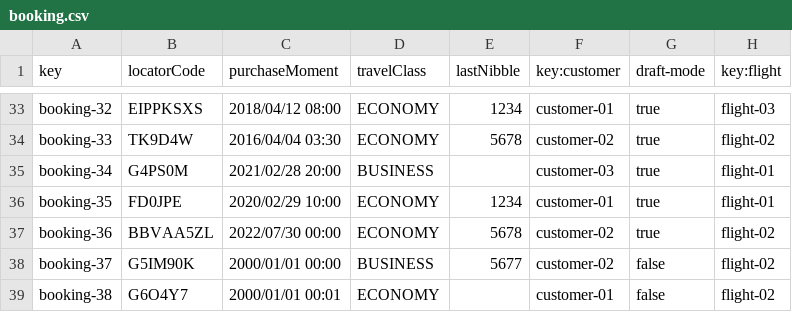
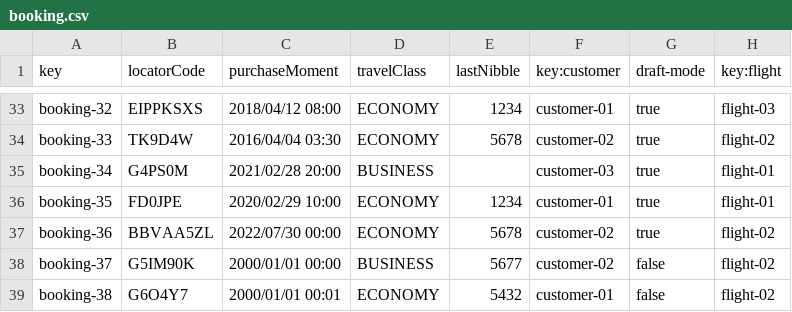
Before and after one commit to DP2-C1-027/AirNav-Logistics-C3, a CSV file: src/main/resources/WEB-INF/data/sample/booking.csv, drawn as a sheet; only a part is shown, gaps mark what is left out.

Commit message:
generador de codigo + arreglo de validator + become and update customer

```diff
--- a/src/main/resources/WEB-INF/data/sample/booking.csv
+++ b/src/main/resources/WEB-INF/data/sample/booking.csv
@@ -38,2 +38,2 @@ booking-36,BBVAA5ZL,2022/07/30 00:00,ECONOMY,5678,customer-02,true,flight-02
 booking-37,G5IM90K,2000/01/01 00:00,BUSINESS,5677,customer-02,false,flight-02
-booking-38,G6O4Y7,2000/01/01 00:01,ECONOMY,,customer-01,false,flight-02
+booking-38,G6O4Y7,2000/01/01 00:01,ECONOMY,5432,customer-01,false,flight-02
```
Also changed, not shown: src/main/resources/WEB-INF/data/sample/airlineManager.csv, src/main/resources/WEB-INF/data/sample/assistanceAgent.csv, 14 other files.
